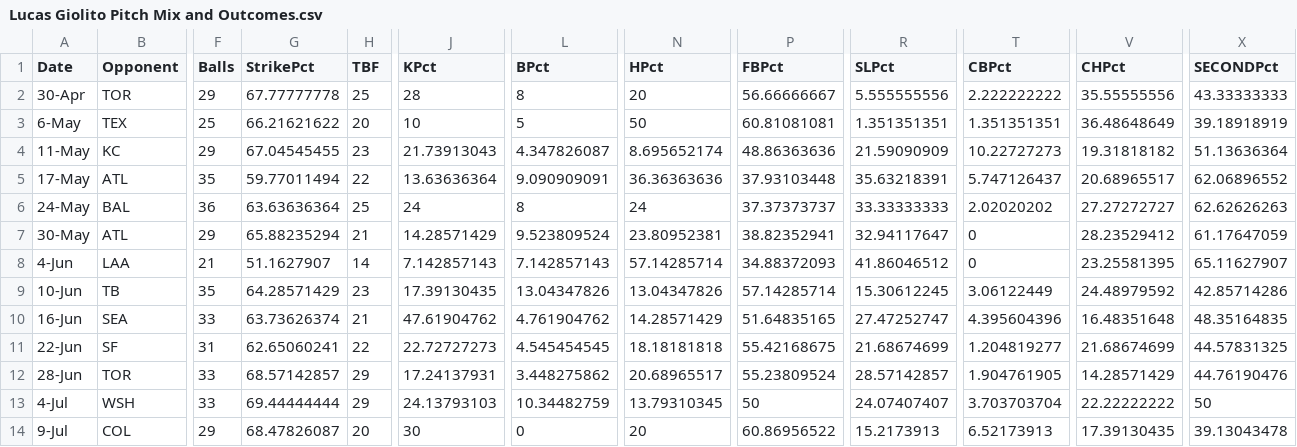
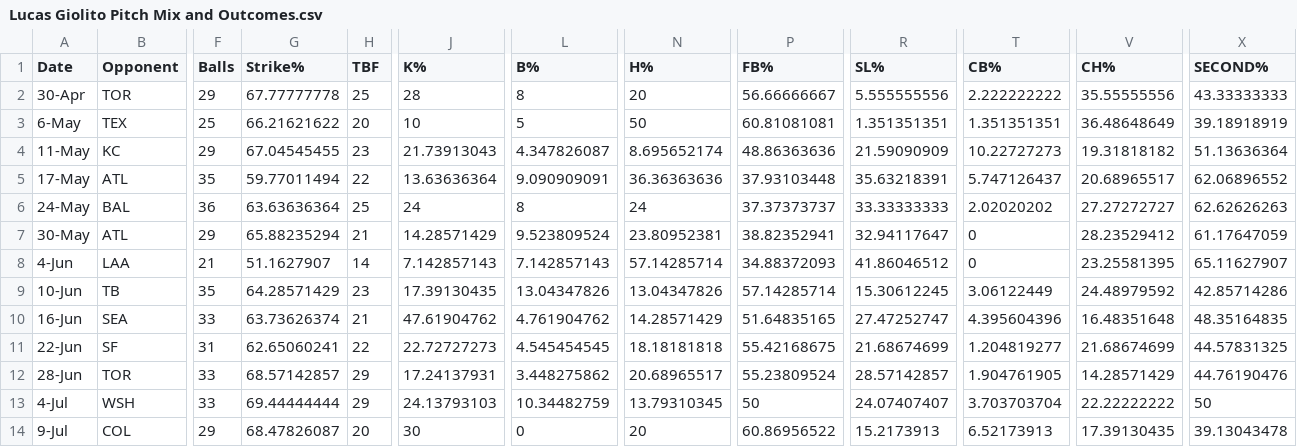
Before and after one commit to petecht66/lucas-giolito-analysis-2025, a CSV file: data/Lucas Giolito Pitch Mix and Outcomes.csv, drawn as a sheet; only a part is shown, gaps mark what is left out; the diff names each change by its address in the sheet, - before the commit and + after, or states it on an @@ line.

Commit message:
fixing data columns

```diff
--- a/data/Lucas Giolito Pitch Mix and Outcomes.csv
+++ b/data/Lucas Giolito Pitch Mix and Outcomes.csv
-G1: StrikePct
+G1: Strike%
-J1: KPct
+J1: K%
-L1: BPct
+L1: B%
-N1: HPct
+N1: H%
-P1: FBPct
+P1: FB%
-R1: SLPct
+R1: SL%
-T1: CBPct
+T1: CB%
-V1: CHPct
+V1: CH%
-X1: SECONDPct
+X1: SECOND%
```
